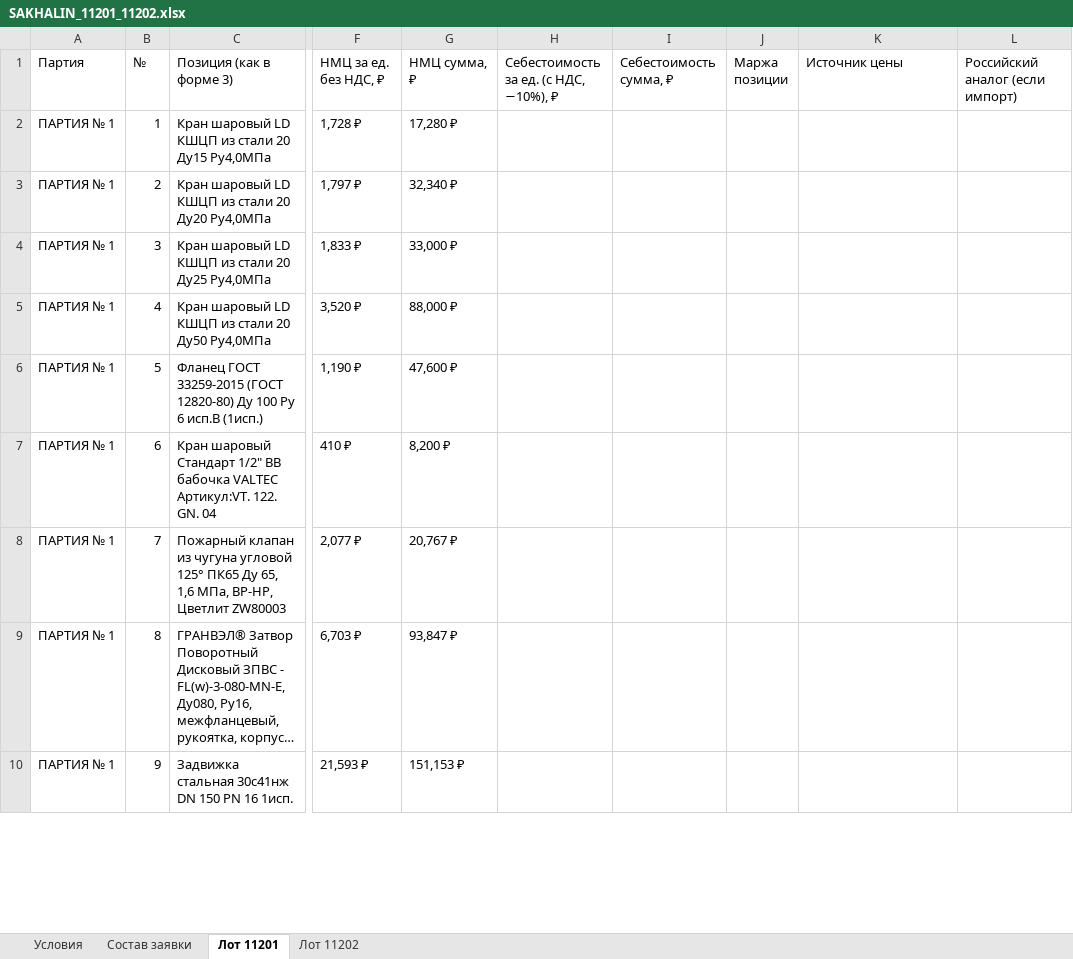
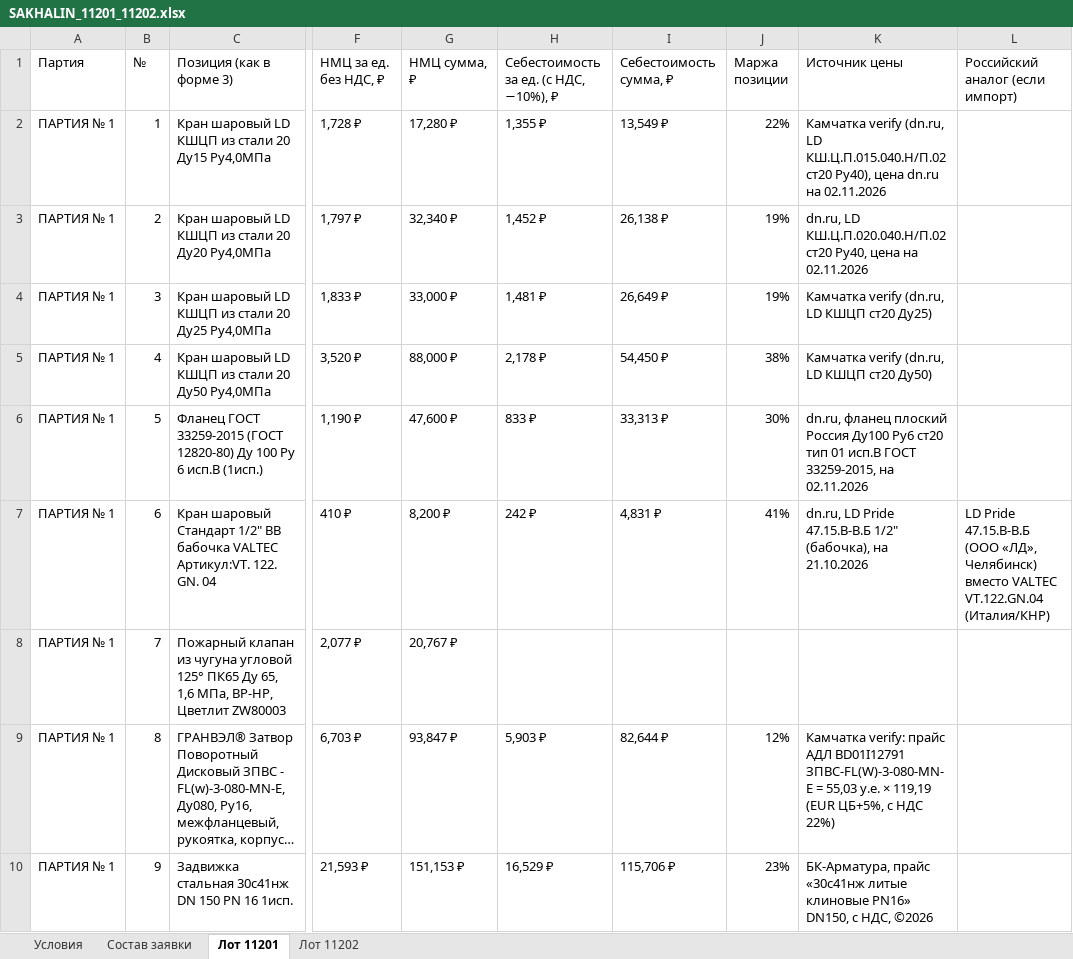
Before and after one commit to arorlov93/Tender-RUS-, an Excel workbook: SAKHALIN_11201_11202.xlsx, sheet Лот 11201, drawn as a sheet; only a part is shown, gaps mark what is left out; long unchanged cells end in …; values as stored, in another font and other column widths than the file's, no cell formats; the diff covers the shown part only; the diff names each change by its address in the sheet, - before the commit and + after, or states it on an @@ line.

```diff
--- a/SAKHALIN_11201_11202.xlsx (sheet Лот 11201)
+++ b/SAKHALIN_11201_11202.xlsx (sheet Лот 11201)
-H2: (empty)
+H2: 1,355 ₽
-I2 (Себестоимость сумма, ₽): (empty)
+I2 (Себестоимость сумма, ₽): 13,549 ₽
-J2 (Маржа позиции): (empty)
+J2 (Маржа позиции): 22%
-K2 (Источник цены): (empty)
+K2 (Источник цены): Камчатка verify (dn.ru, LD КШ.Ц.П.015.040.Н/П.02 ст20 Ру40), цена dn.ru на 02.11.2026
-H3: (empty)
+H3: 1,452 ₽
-I3 (Себестоимость сумма, ₽): (empty)
+I3 (Себестоимость сумма, ₽): 26,138 ₽
-J3:J4 (Маржа позиции): (empty)
+J3:J4 (Маржа позиции): 19%
-K3 (Источник цены): (empty)
+K3 (Источник цены): dn.ru, LD КШ.Ц.П.020.040.Н/П.02 ст20 Ру40, цена на 02.11.2026
-H4: (empty)
+H4: 1,481 ₽
-I4 (Себестоимость сумма, ₽): (empty)
+I4 (Себестоимость сумма, ₽): 26,649 ₽
-K4 (Источник цены): (empty)
+K4 (Источник цены): Камчатка verify (dn.ru, LD КШЦП ст20 Ду25)
-H5: (empty)
+H5: 2,178 ₽
-I5 (Себестоимость сумма, ₽): (empty)
+I5 (Себестоимость сумма, ₽): 54,450 ₽
-J5 (Маржа позиции): (empty)
+J5 (Маржа позиции): 38%
-K5 (Источник цены): (empty)
+K5 (Источник цены): Камчатка verify (dn.ru, LD КШЦП ст20 Ду50)
-H6: (empty)
+H6: 833 ₽
-I6 (Себестоимость сумма, ₽): (empty)
+I6 (Себестоимость сумма, ₽): 33,313 ₽
-J6 (Маржа позиции): (empty)
+J6 (Маржа позиции): 30%
-K6 (Источник цены): (empty)
+K6 (Источник цены): dn.ru, фланец плоский Россия Ду100 Ру6 ст20 тип 01 исп.B ГОСТ 33259-2015, на 02.11.2026
-H7: (empty)
+H7: 242 ₽
-I7 (Себестоимость сумма, ₽): (empty)
+I7 (Себестоимость сумма, ₽): 4,831 ₽
-J7 (Маржа позиции): (empty)
+J7 (Маржа позиции): 41%
-K7 (Источник цены): (empty)
+K7 (Источник цены): dn.ru, LD Pride 47.15.В-В.Б 1/2" (бабочка), на 21.10.2026
-L7 (Российский аналог (если импорт)): (empty)
+L7 (Российский аналог (если импорт)): LD Pride 47.15.В-В.Б (ООО «ЛД», Челябинск) вместо VALTEC VT.122.GN.04 (Италия/КНР)
-H9: (empty)
+H9: 5,903 ₽
-I9 (Себестоимость сумма, ₽): (empty)
+I9 (Себестоимость сумма, ₽): 82,644 ₽
-J9 (Маржа позиции): (empty)
+J9 (Маржа позиции): 12%
-K9 (Источник цены): (empty)
+K9 (Источник цены): Камчатка verify: прайс АДЛ BD01I12791 ЗПВС-FL(W)-3-080-MN-E = 55,03 у.е. × 119,19 (EUR ЦБ+5%, с НДС 22%)
-H10: (empty)
+H10: 16,529 ₽
-I10 (Себестоимость сумма, ₽): (empty)
+I10 (Себестоимость сумма, ₽): 115,706 ₽
-J10 (Маржа позиции): (empty)
+J10 (Маржа позиции): 23%
-K10 (Источник цены): (empty)
+K10 (Источник цены): БК-Арматура, прайс «30с41нж литые клиновые PN16» DN150, с НДС, ©2026
```
Also changed, not shown: 190 edited cells elsewhere in this sheet, sheet Лот 11202, cell formats, 1 other file.
